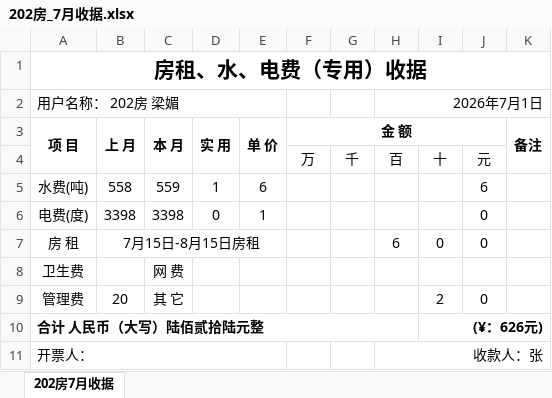
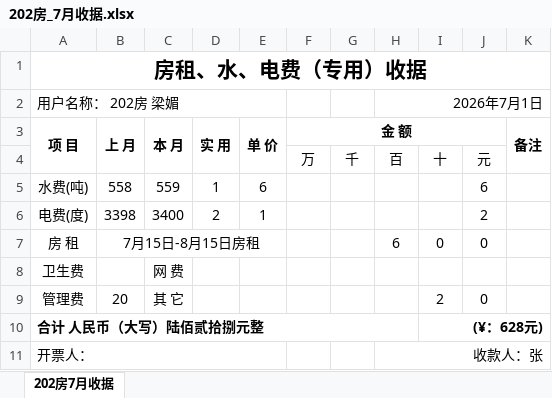
Before and after one commit to yiqianglin/fangzu, an Excel workbook: 变电站/2026年7月/收据/202房_7月收据.xlsx, sheet 202房7月收据, drawn as a sheet; values as stored, in another font and other column widths than the file's, no borders; the diff names each change by its address in the sheet, - before the commit and + after, or states it on an @@ line.

```diff
--- a/变电站/2026年7月/收据/202房_7月收据.xlsx (sheet 202房7月收据)
+++ b/变电站/2026年7月/收据/202房_7月收据.xlsx (sheet 202房7月收据)
-C6 (本 月): 3398
+C6 (本 月): 3400
-D6 (实 用): 0
+D6 (实 用): 2
-J6: 0
+J6: 2
-A10 (项 目): 合计 人民币（大写）陆佰贰拾陆元整
+A10 (项 目): 合计 人民币（大写）陆佰贰拾捌元整
-I10: (¥：626元)
+I10: (¥：628元)
```
Also changed, not shown: 变电站/2026年7月/2026年7月应收租金.xlsx, 变电站/2026年7月/收据/101房_7月收据.xlsx, 46 other files.
